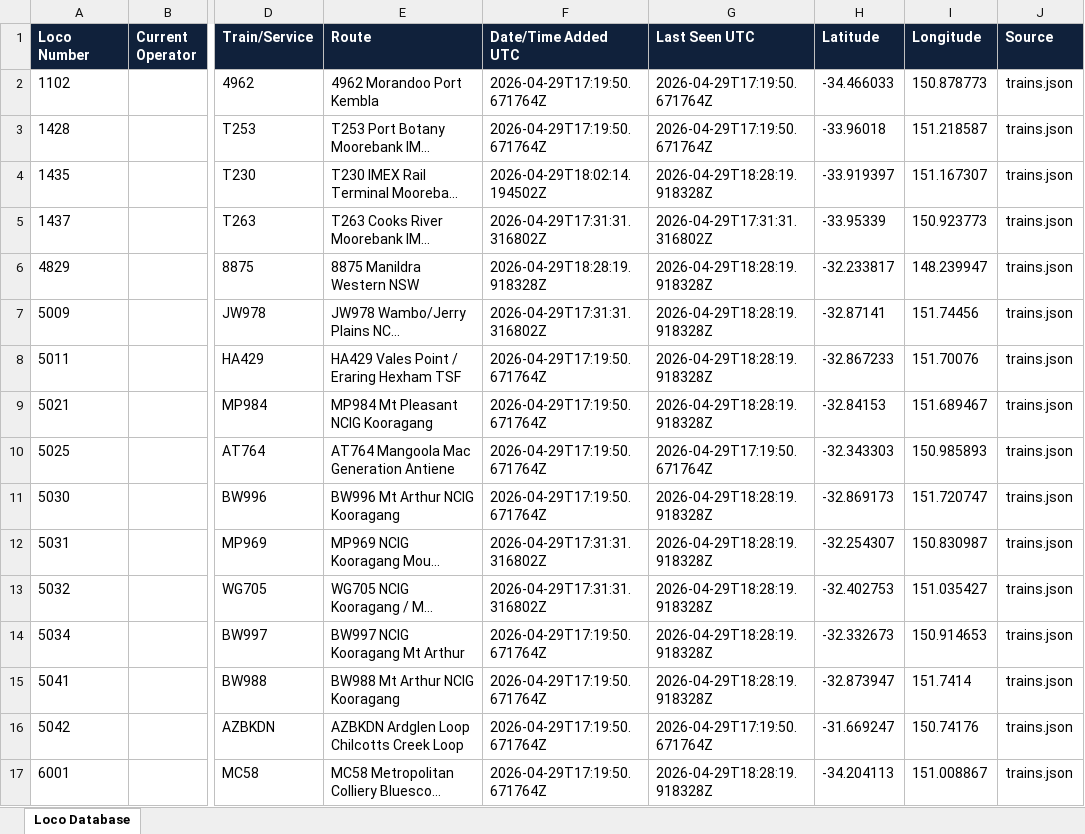
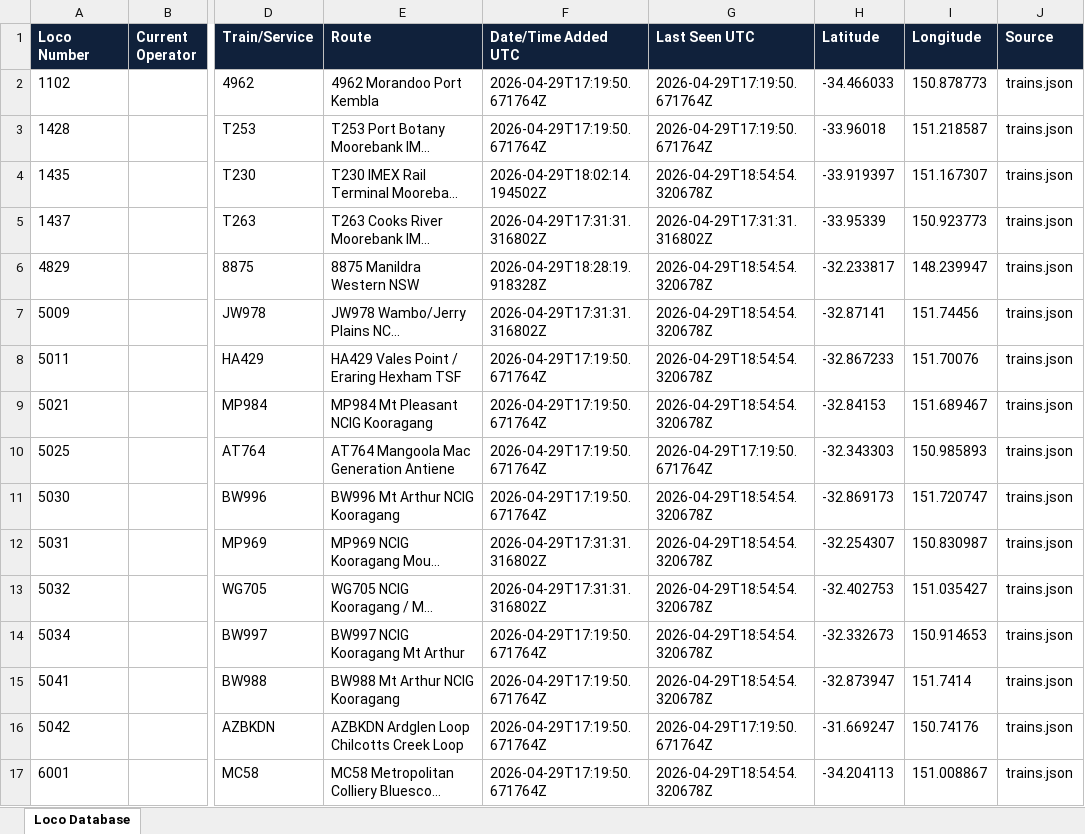
Before and after one commit to grahame21/railops-backend, an Excel workbook: static/downloads/loco_database.xlsx, sheet Loco Database, drawn as a sheet; only a part is shown, gaps mark what is left out; long unchanged cells end in …; values as stored, in another font and other column widths than the file's, no borders; the diff covers the shown part only; the diff names each change by its address in the sheet, - before the commit and + after, or states it on an @@ line.

Commit message:
Update RailOps database files

```diff
--- a/static/downloads/loco_database.xlsx (sheet Loco Database)
+++ b/static/downloads/loco_database.xlsx (sheet Loco Database)
-G4 (Last Seen UTC): 2026-04-29T18:28:19.918328Z
+G4 (Last Seen UTC): 2026-04-29T18:54:54.320678Z
-G6:G9 (Last Seen UTC): 2026-04-29T18:28:19.918328Z
+G6:G9 (Last Seen UTC): 2026-04-29T18:54:54.320678Z
-G11:G15 (Last Seen UTC): 2026-04-29T18:28:19.918328Z
+G11:G15 (Last Seen UTC): 2026-04-29T18:54:54.320678Z
-G17 (Last Seen UTC): 2026-04-29T18:28:19.918328Z
+G17 (Last Seen UTC): 2026-04-29T18:54:54.320678Z
```
Also changed, not shown: 174 edited cells elsewhere in this sheet, static/downloads/loco_numbers_only.xlsx, 7 other files.
